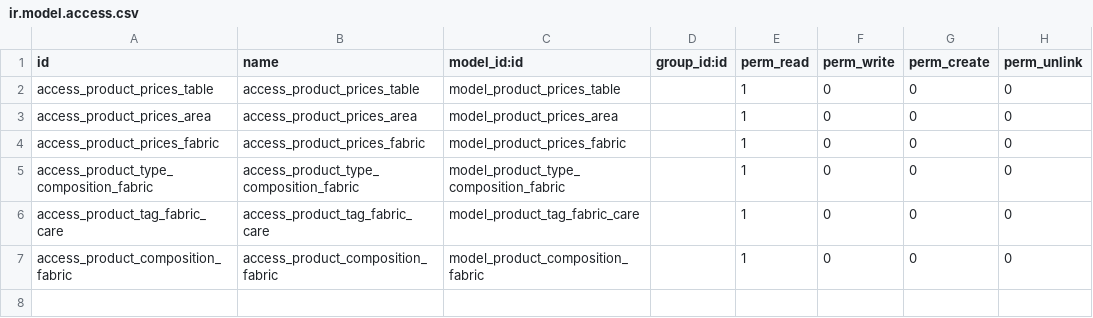
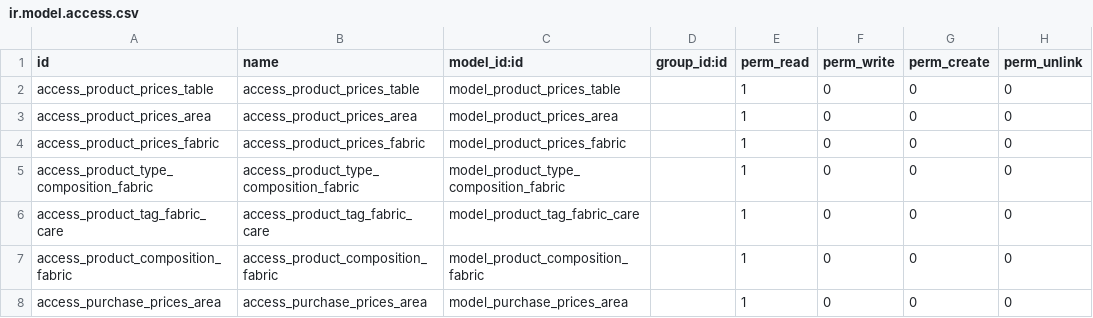
Before and after one commit to apesquero/Odoo-10-PyCharm, a CSV file: custom/addons/product_price_type/security/ir.model.access.csv, drawn as a sheet; the diff names each change by its address in the sheet, - before the commit and + after, or states it on an @@ line.

```diff
--- a/custom/addons/product_price_type/security/ir.model.access.csv
+++ b/custom/addons/product_price_type/security/ir.model.access.csv
+row 8: access_purchase_prices_area | access_purchase_prices_area | model_purchase_prices_area |  | 1 | 0 | 0 | 0
```
Also changed, not shown: 3 other files.
